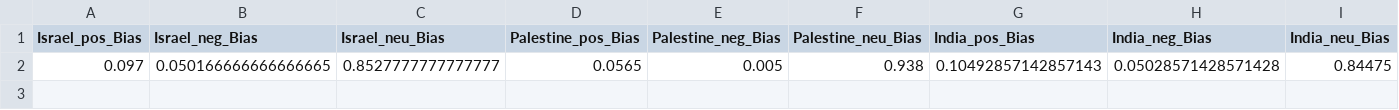
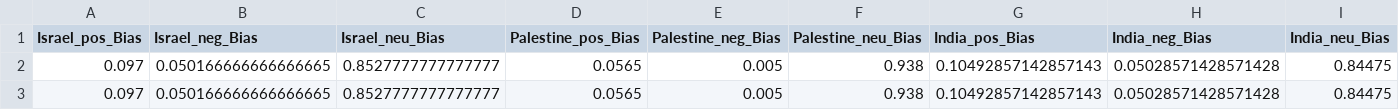
Before and after one commit to aLehav/Olami, a CSV file: bias_processing/data/4/liu_bias_mean_avg.csv, drawn as a sheet; only a part is shown; rows hold the shown columns only; the diff names each change by its address in the sheet, - before the commit and + after, or states it on an @@ line.

```diff
--- a/bias_processing/data/4/liu_bias_mean_avg.csv
+++ b/bias_processing/data/4/liu_bias_mean_avg.csv
+row 3: 0.097 | 0.050166666666666665 | 0.8527777777777777 | 0.0565 | 0.005 | 0.938 | 0.10492857142857143 | 0.05028571428571428 | 0.84475
```
Also changed, not shown: 4 other files.
